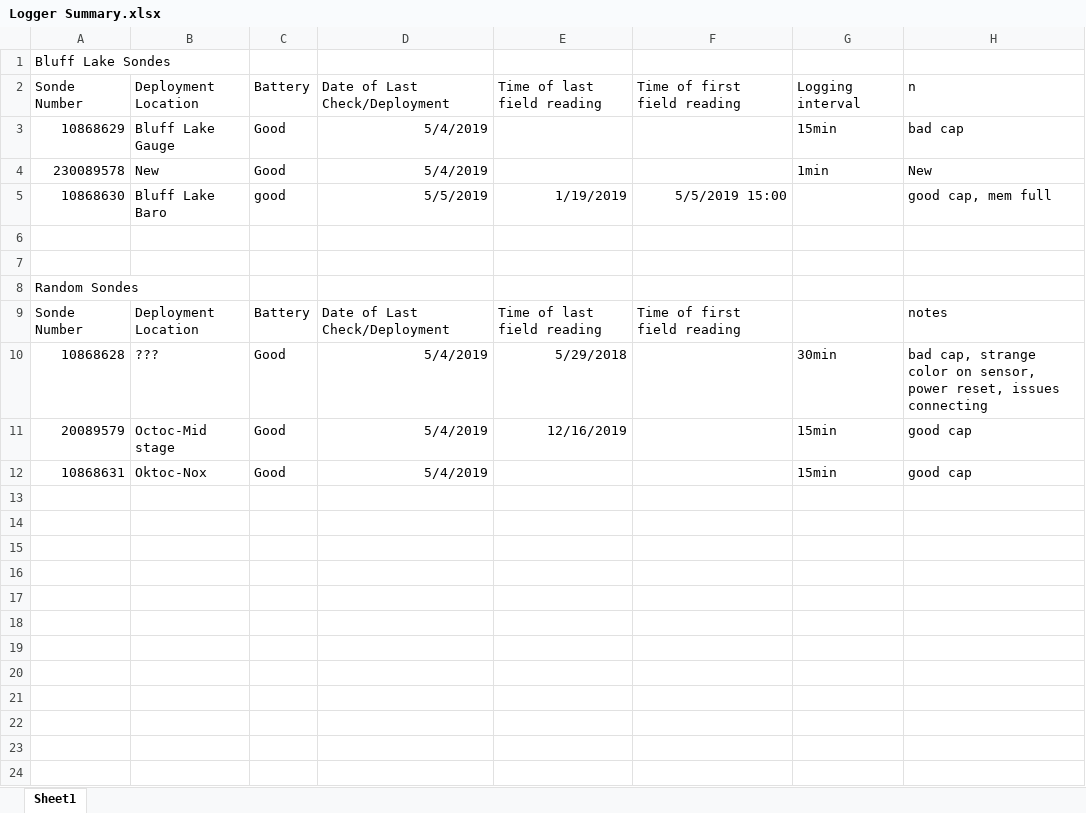
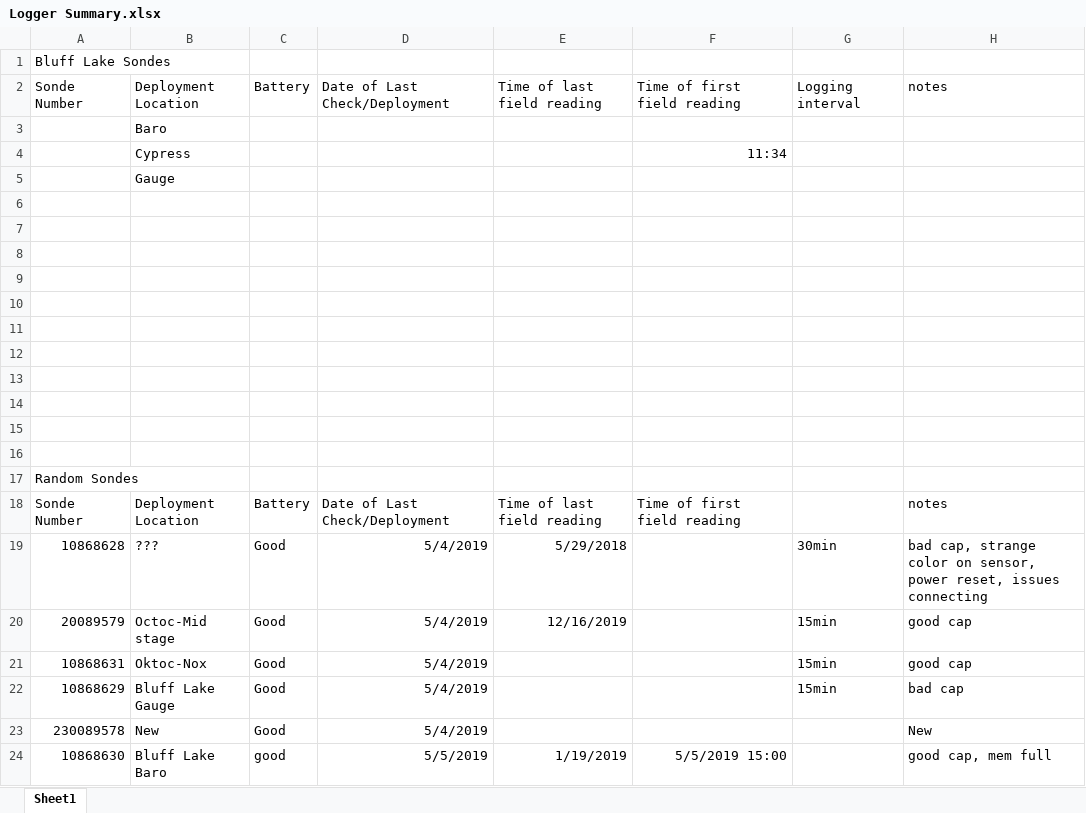
Before and after one commit to mcolvin/Bluff-Lake-Project, an Excel workbook: _analysis/Depth-Mapping/_dat/Logger Summary.xlsx, sheet Sheet1, drawn as a sheet; values as stored, in another font and other column widths than the file's, no borders; addresses are those after the commit; the diff names each change by its address in the sheet, - before the commit and + after, or states it on an @@ line.

```diff
--- a/_analysis/Depth-Mapping/_dat/Logger Summary.xlsx (sheet Sheet1)
+++ b/_analysis/Depth-Mapping/_dat/Logger Summary.xlsx (sheet Sheet1)
-H2: n
+H2: notes
+row 3:  | Baro
+row 4:  | Cypress |  |  |  | 11:34
+row 5:  | Gauge
-row 6: 10868629 | Bluff Lake Gauge | Good | 5/4/2019 |  |  | 15min | bad cap
+row 6: (empty)
-row 7: 230089578 | New | Good | 5/4/2019 |  |  | 1min | New
+row 7: (empty)
-row 8: 10868630 | Bluff Lake Baro | good | 5/5/2019 | 1/19/2019 | 5/5/2019 15:00 |  | good cap, mem full
+row 8: (empty)
+row 9: (empty)
+row 10: (empty)
+row 11: (empty)
+row 12: (empty)
+row 13: (empty)
+row 14: (empty)
+row 22: 10868629 | Bluff Lake Gauge | Good | 5/4/2019 |  |  | 15min | bad cap
+row 23: 230089578 | New | Good | 5/4/2019 |  |  |  | New
+row 24: 10868630 | Bluff Lake Baro | good | 5/5/2019 | 1/19/2019 | 5/5/2019 15:00 |  | good cap, mem full
```
Also changed, not shown: 23 other files.
